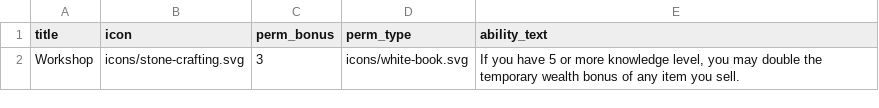
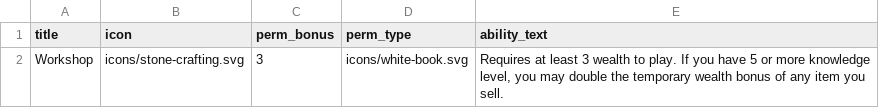
Before and after one commit to avengerpenguin/legacy, a CSV file: data/buildings.csv, drawn as a sheet.

Commit message:
Adding Experience card type

```diff
--- a/data/buildings.csv
+++ b/data/buildings.csv
@@ -1,2 +1,2 @@
 title,icon,perm_bonus,perm_type,ability_text
-Workshop,icons/stone-crafting.svg,3,icons/white-book.svg,"If you have 5 or more knowledge level, you may double the temporary wealth bonus of any item you sell."
+Workshop,icons/stone-crafting.svg,3,icons/white-book.svg,"Requires at least 3 wealth to play. If you have 5 or more knowledge level, you may double the temporary wealth bonus of any item you sell."
```
Also changed, not shown: 2 other files.
